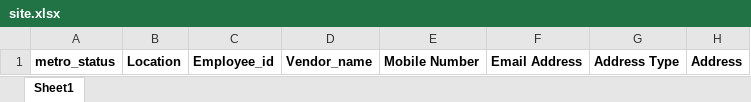
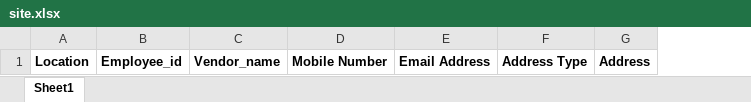
Before and after one commit to Ramu-8423/insatclientletest, an Excel workbook: public/excel_template/site.xlsx, sheet Sheet1, drawn as a sheet; only a part is shown; values as stored, in another font and other column widths than the file's, no borders; charts and pictures not drawn; the diff names each change by its address in the sheet, - before the commit and + after, or states it on an @@ line.

```diff
--- a/public/excel_template/site.xlsx (sheet Sheet1)
+++ b/public/excel_template/site.xlsx (sheet Sheet1)
-column A, row 1: metro_status
```
Also changed, not shown: 6 other files.
